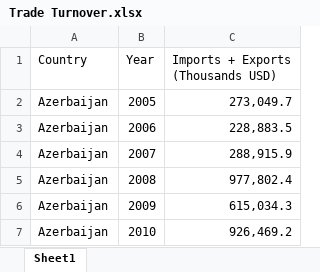
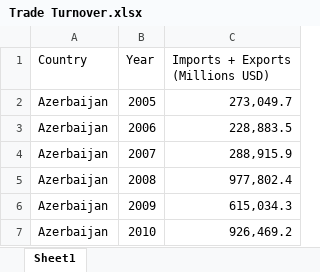
Before and after one commit to dfshapir/southcaucasus, an Excel workbook: raw-data/Trade Turnover.xlsx, sheet Sheet1, drawn as a sheet; only a part is shown; values as stored, in another font and other column widths than the file's, no borders; the diff names each change by its address in the sheet, - before the commit and + after, or states it on an @@ line.

```diff
--- a/raw-data/Trade Turnover.xlsx (sheet Sheet1)
+++ b/raw-data/Trade Turnover.xlsx (sheet Sheet1)
-C1: Imports + Exports (Thousands USD)
+C1: Imports + Exports (Millions USD)
```
Also changed, not shown: 1 other file.
